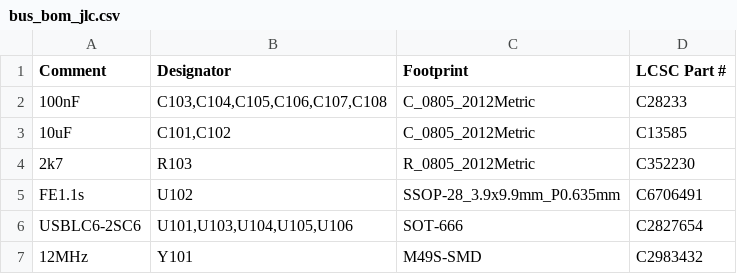
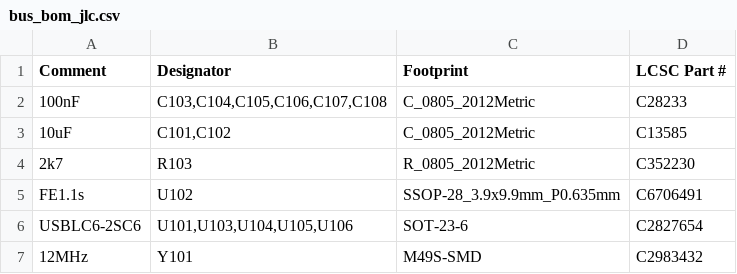
Before and after one commit to OE5XRX/RemoteStation, a CSV file: pcb/bus/JLCPCB/bus_bom_jlc.csv, drawn as a sheet.

```diff
--- a/pcb/bus/JLCPCB/bus_bom_jlc.csv
+++ b/pcb/bus/JLCPCB/bus_bom_jlc.csv
@@ -5,3 +5,3 @@
 "FE1.1s","U102","SSOP-28_3.9x9.9mm_P0.635mm","C6706491"
-"USBLC6-2SC6","U101,U103,U104,U105,U106","SOT-666","C2827654"
+"USBLC6-2SC6","U101,U103,U104,U105,U106","SOT-23-6","C2827654"
 "12MHz","Y101","M49S-SMD","C2983432"
```
Also changed, not shown: pcb/bus/JLCPCB/bus_cpl_jlc.csv, pcb/bus/bus-bom.csv, 36 other files.
